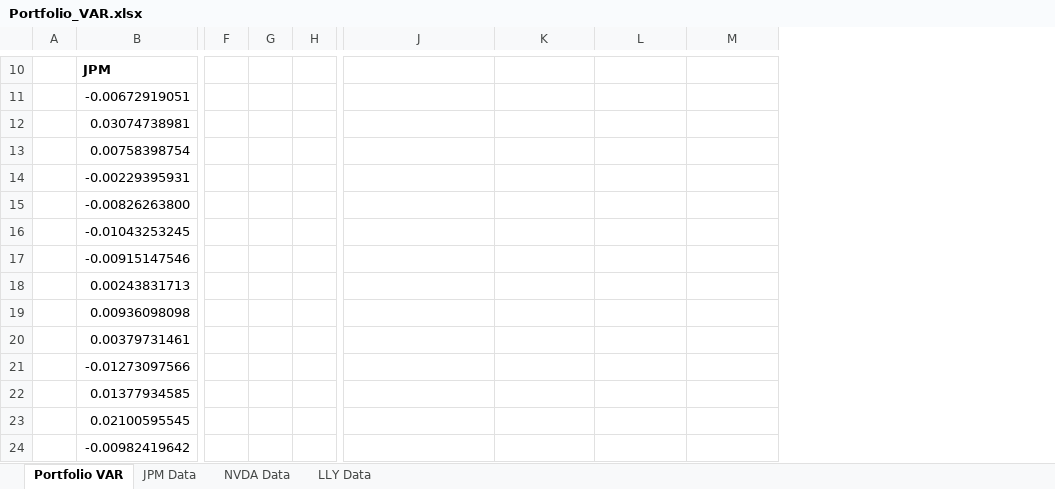
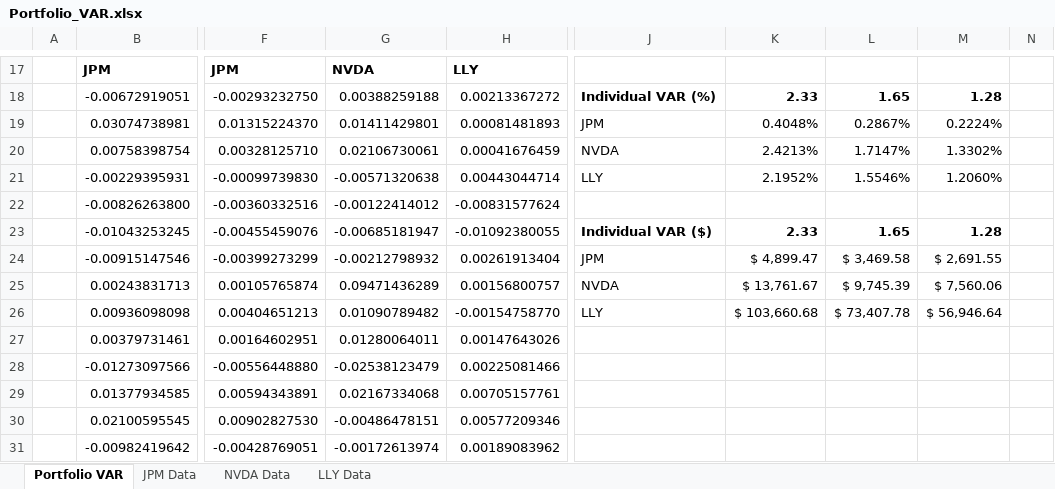
Before and after one commit to tzabcoder/pyFinRisk, an Excel workbook: docs/Portfolio_VAR.xlsx, sheet Portfolio VAR, drawn as a sheet; only a part is shown, gaps mark what is left out; values as stored, in another font and other column widths than the file's, no borders; removed rows and columns are numbered as before the commit, all else as after; the diff covers the shown part only; the diff names each change by its address in the sheet, - before the commit and + after, or states it on an @@ line.

Commit message:
Testing updates & component VAR
Added UT procedures for code coverage and added an individual VAR function

```diff
--- a/docs/Portfolio_VAR.xlsx (sheet Portfolio VAR)
+++ b/docs/Portfolio_VAR.xlsx (sheet Portfolio VAR)
-column A, empty
+column A, empty
-column F, empty
-column G, empty
-column H, empty
+column F, rows 17-31: JPM | -0.00293232750 | 0.01315224370 | 0.00328125710 | -0.00099739830 | -0.00360332516 | -0.00455459076 | -0.00399273299 | 0.00105765874 | 0.00404651213 | 0.00164602951 | -0.00556448880 | 0.00594343891 | 0.00902827530 | -0.00428769051
+column G, rows 17-31: NVDA | 0.00388259188 | 0.01411429801 | 0.02106730061 | -0.00571320638 | -0.00122414012 | -0.00685181947 | -0.00212798932 | 0.09471436289 | 0.01090789482 | 0.01280064011 | -0.02538123479 | 0.02167334068 | -0.00486478151 | -0.00172613974
+column H, rows 17-31: LLY | 0.00213367272 | 0.00081481893 | 0.00041676459 | 0.00443044714 | -0.00831577624 | -0.01092380055 | 0.00261913404 | 0.00156800757 | -0.00154758770 | 0.00147643026 | 0.00225081466 | 0.00705157761 | 0.00577209346 | 0.00189083962
+column N, empty
-J18: (empty)
+J18: Individual VAR (%)
-K18: (empty)
+K18: 2.33
-L18: (empty)
+L18: 1.65
-M18: (empty)
+M18: 1.28
-J19: (empty)
+J19: JPM
-K19: (empty)
+K19: 0.4048%
-L19: (empty)
+L19: 0.2867%
-M19: (empty)
+M19: 0.2224%
-J20: (empty)
+J20: NVDA
-K20: (empty)
+K20: 2.4213%
-L20: (empty)
+L20: 1.7147%
-M20: (empty)
+M20: 1.3302%
-J21: (empty)
+J21: LLY
-K21: (empty)
+K21: 2.1952%
-L21: (empty)
+L21: 1.5546%
-M21: (empty)
+M21: 1.2060%
-J23: (empty)
+J23: Individual VAR ($)
-K23: (empty)
+K23: 2.33
-L23: (empty)
+L23: 1.65
-M23: (empty)
+M23: 1.28
-J24: (empty)
+J24: JPM
-K24: (empty)
+K24: $ 4,899.47
-L24: (empty)
+L24: $ 3,469.58
-M24: (empty)
+M24: $ 2,691.55
-J25: (empty)
+J25: NVDA
-K25: (empty)
+K25: $ 13,761.67
-L25: (empty)
+L25: $ 9,745.39
-M25: (empty)
+M25: $ 7,560.06
-J26: (empty)
+J26: LLY
-K26: (empty)
+K26: $ 103,660.68
-L26: (empty)
+L26: $ 73,407.78
-M26: (empty)
+M26: $ 56,946.64
```
Also changed, not shown: 11 added rows, 4 removed rows and 8 edited cells elsewhere in this sheet, sheet LLY Data, sheet NVDA Data, sheet JPM Data, 5 other files.
